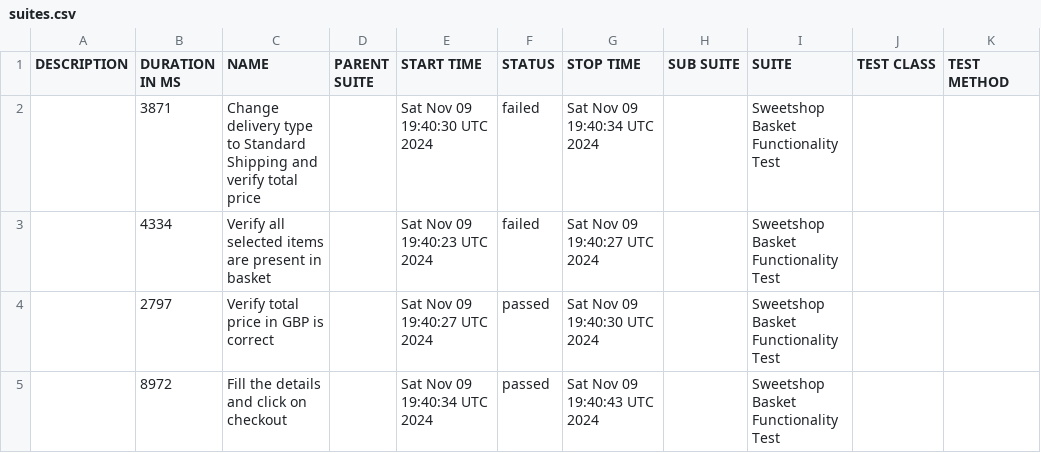
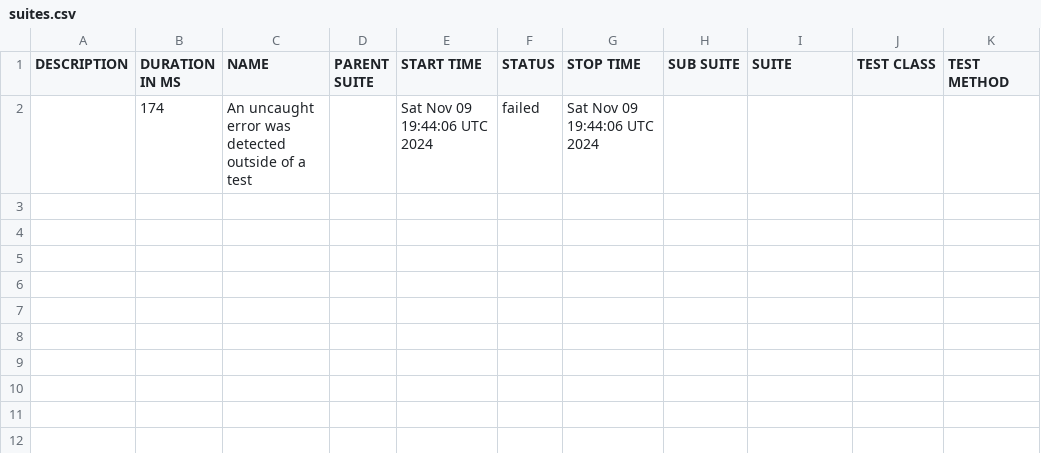
Before and after one commit to gadiim/SweetshopCypressAllure, a CSV file: data/suites.csv, drawn as a sheet; removed rows and columns are numbered as before the commit, all else as after; the diff names each change by its address in the sheet, - before the commit and + after, or states it on an @@ line.

Commit message:
Deploying to report from @ gadiim/SweetshopCypressAllure@8f6b29d545405df6783f79320ce8c0a4a2a6e285 🚀

```diff
--- a/data/suites.csv
+++ b/data/suites.csv
-row 2:  | 3871 | Change delivery type to Standard Shipping and verify total price |  | Sat Nov 09 19:40:30 UTC 2024 | failed | Sat Nov 09 19:40:34 UTC 2024 |  | Sweetshop Basket Functionality Test
-row 3:  | 4334 | Verify all selected items are present in basket |  | Sat Nov 09 19:40:23 UTC 2024 | failed | Sat Nov 09 19:40:27 UTC 2024 |  | Sweetshop Basket Functionality Test
-row 4:  | 2797 | Verify total price in GBP is correct |  | Sat Nov 09 19:40:27 UTC 2024 | passed | Sat Nov 09 19:40:30 UTC 2024 |  | Sweetshop Basket Functionality Test
-row 5:  | 8972 | Fill the details and click on checkout |  | Sat Nov 09 19:40:34 UTC 2024 | passed | Sat Nov 09 19:40:43 UTC 2024 |  | Sweetshop Basket Functionality Test
+row 2:  | 174 | An uncaught error was detected outside of a test |  | Sat Nov 09 19:44:06 UTC 2024 | failed | Sat Nov 09 19:44:06 UTC 2024
```
Also changed, not shown: 36 other files.
